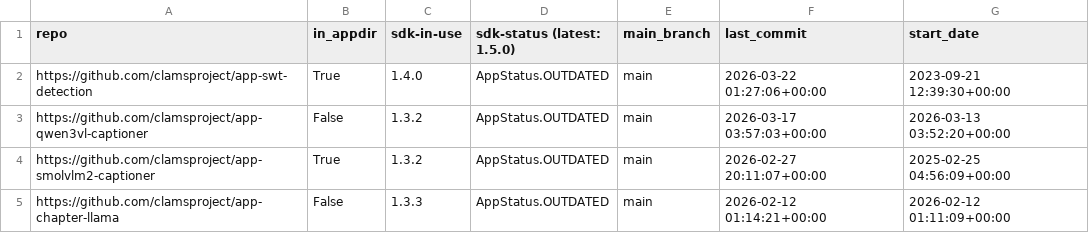
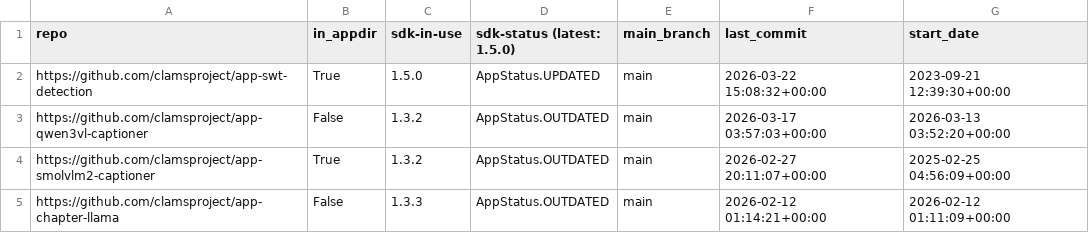
Before and after one commit to clamsproject/apps, a CSV file: clams-apps-repos.csv, drawn as a sheet; only a part is shown.

Commit message:
updating app development dashboard file

```diff
--- a/clams-apps-repos.csv
+++ b/clams-apps-repos.csv
@@ -1,3 +1,3 @@
 repo,in_appdir,sdk-in-use,sdk-status (latest: 1.5.0),main_branch,last_commit,start_date
-https://github.com/clamsproject/app-swt-detection,True,1.4.0,AppStatus.OUTDATED,main,2026-03-22 01:27:06+00:00,2023-09-21 12:39:30+00:00
+https://github.com/clamsproject/app-swt-detection,True,1.5.0,AppStatus.UPDATED,main,2026-03-22 15:08:32+00:00,2023-09-21 12:39:30+00:00
 https://github.com/clamsproject/app-qwen3vl-captioner,False,1.3.2,AppStatus.OUTDATED,main,2026-03-17 03:57:03+00:00,2026-03-13 03:52:20+00:00
```
